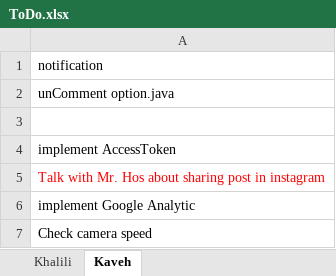
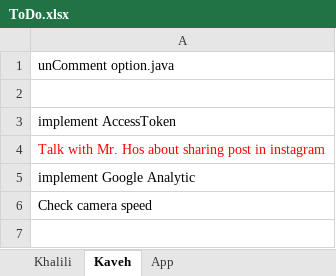
Before and after one commit to A-Kaveh2/SocialBusiness, an Excel workbook: app/src/docs/ToDo.xlsx, sheet Kaveh, drawn as a sheet; values as stored, in another font and other column widths than the file's, no borders; the diff names each change by its address in the sheet, - before the commit and + after, or states it on an @@ line.

```diff
--- a/app/src/docs/ToDo.xlsx (sheet Kaveh)
+++ b/app/src/docs/ToDo.xlsx (sheet Kaveh)
+sheet tab: App
-row 1: notification
```
Also changed, not shown: sheet Khalili, app/src/docs/webservices/bugs.xlsx, 13 other files.
